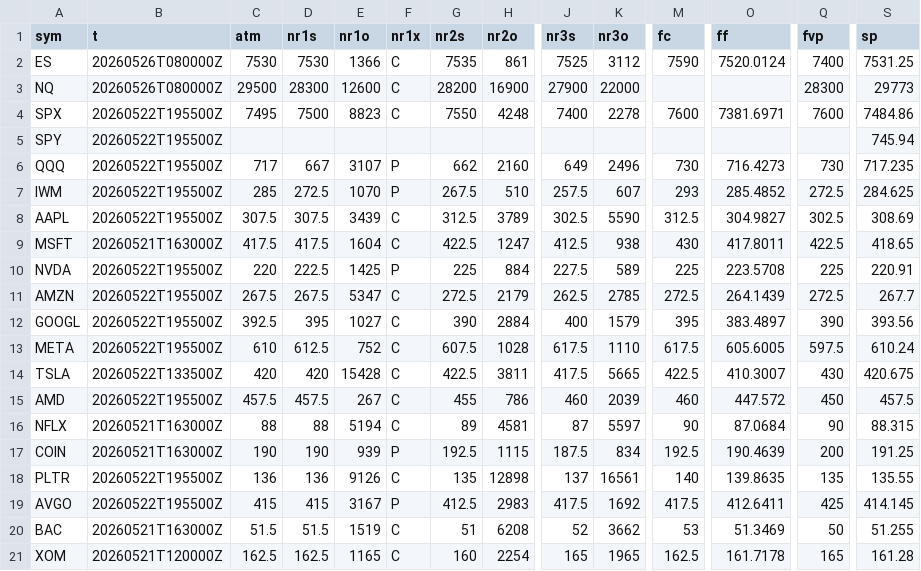
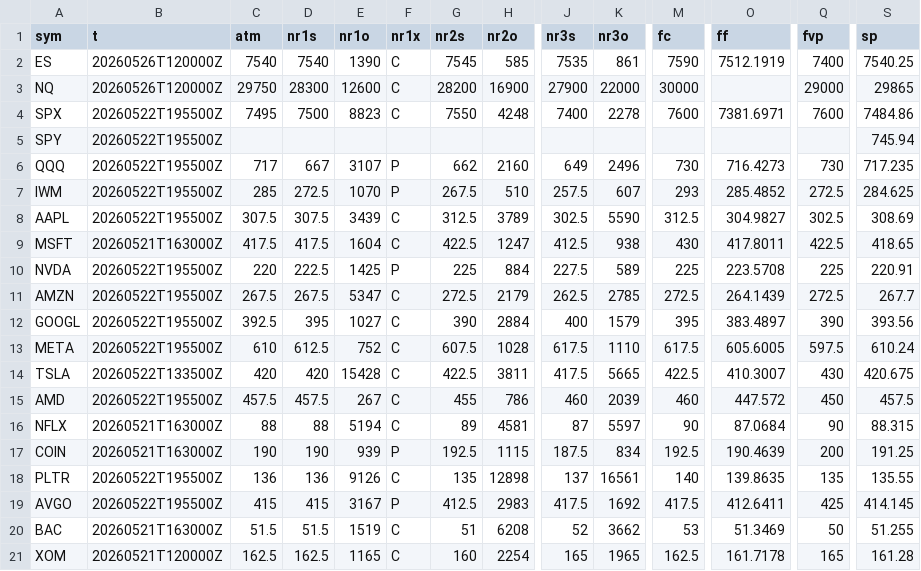
Before and after one commit to SPXOmega/quiet-heron-publisher, a CSV file: all.csv, drawn as a sheet; only a part is shown, gaps mark what is left out; the diff names each change by its address in the sheet, - before the commit and + after, or states it on an @@ line.

Commit message:
data refresh

```diff
--- a/all.csv
+++ b/all.csv
-B2:B3 (t): 20260526T080000Z
+B2:B3 (t): 20260526T120000Z
-C2 (atm): 7530
+C2 (atm): 7540
-D2 (nr1s): 7530
+D2 (nr1s): 7540
-E2 (nr1o): 1366
+E2 (nr1o): 1390
-G2 (nr2s): 7535
+G2 (nr2s): 7545
-H2 (nr2o): 861
+H2 (nr2o): 585
-J2 (nr3s): 7525
+J2 (nr3s): 7535
-K2 (nr3o): 3112
+K2 (nr3o): 861
-O2 (ff): 7520.0124
+O2 (ff): 7512.1919
-S2 (sp): 7531.25
+S2 (sp): 7540.25
-C3 (atm): 29500
+C3 (atm): 29750
-M3 (fc): (empty)
+M3 (fc): 30000
-Q3 (fvp): 28300
+Q3 (fvp): 29000
-S3 (sp): 29773
+S3 (sp): 29865
```
